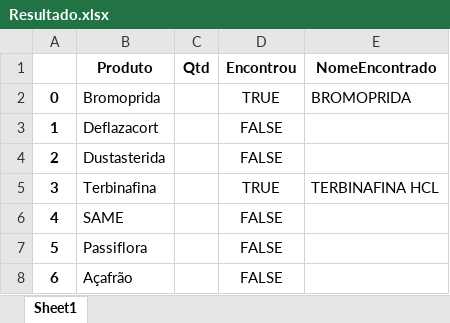
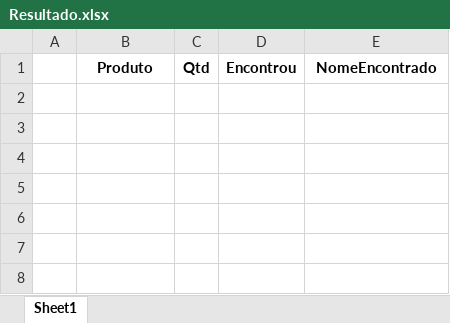
Before and after one commit to NicolasBuscarini/bot-clicker-orcamento, an Excel workbook: bot/Assets/IO/Output/Resultado.xlsx, sheet Sheet1, drawn as a sheet; values as stored, in another font and other column widths than the file's, no borders; the diff names each change by its address in the sheet, - before the commit and + after, or states it on an @@ line.

```diff
--- a/bot/Assets/IO/Output/Resultado.xlsx (sheet Sheet1)
+++ b/bot/Assets/IO/Output/Resultado.xlsx (sheet Sheet1)
-row 2: 0 | Bromoprida |  | TRUE | BROMOPRIDA
-row 3: 1 | Deflazacort |  | FALSE
-row 4: 2 | Dustasterida |  | FALSE
-row 5: 3 | Terbinafina |  | TRUE | TERBINAFINA HCL
-row 6: 4 | SAME |  | FALSE
-row 7: 5 | Passiflora |  | FALSE
-row 8: 6 | Açafrão |  | FALSE
```
Also changed, not shown: 1 other file.
